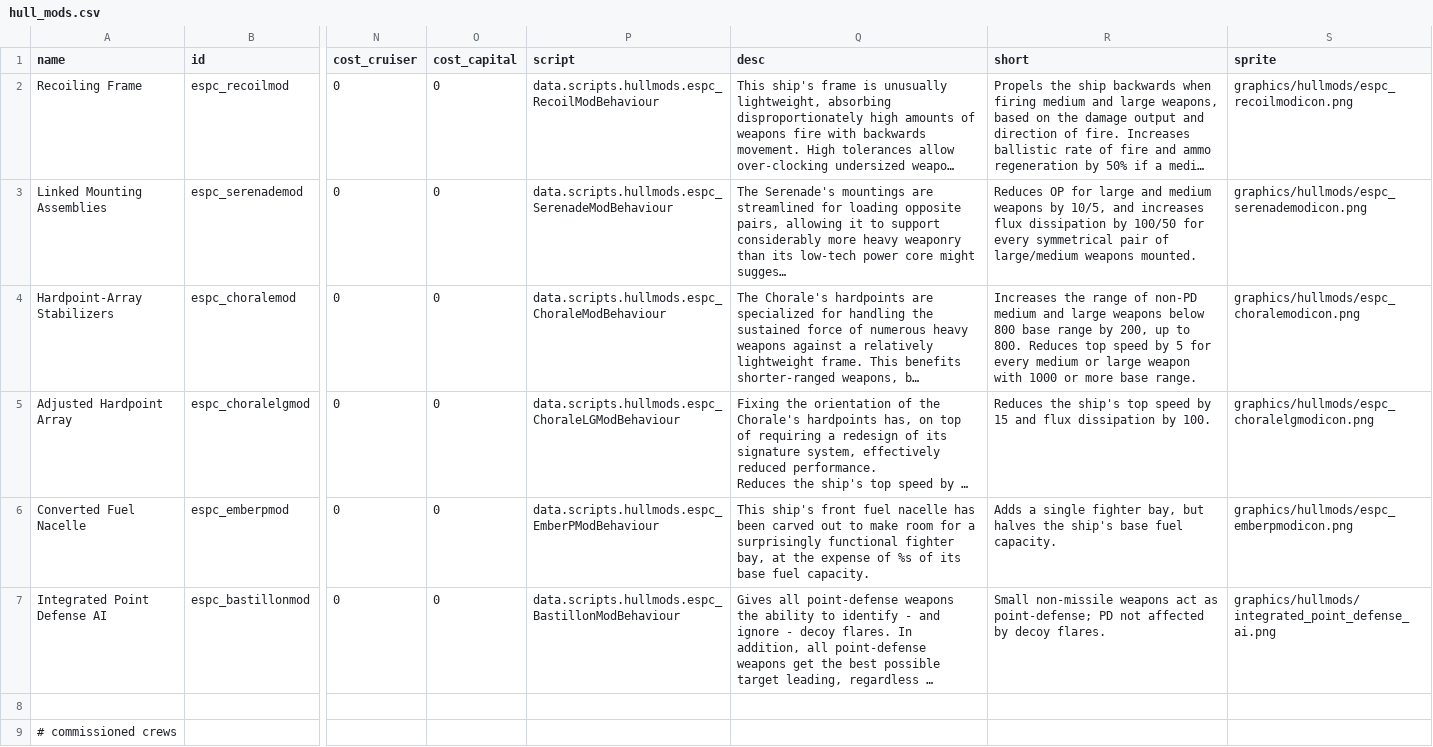
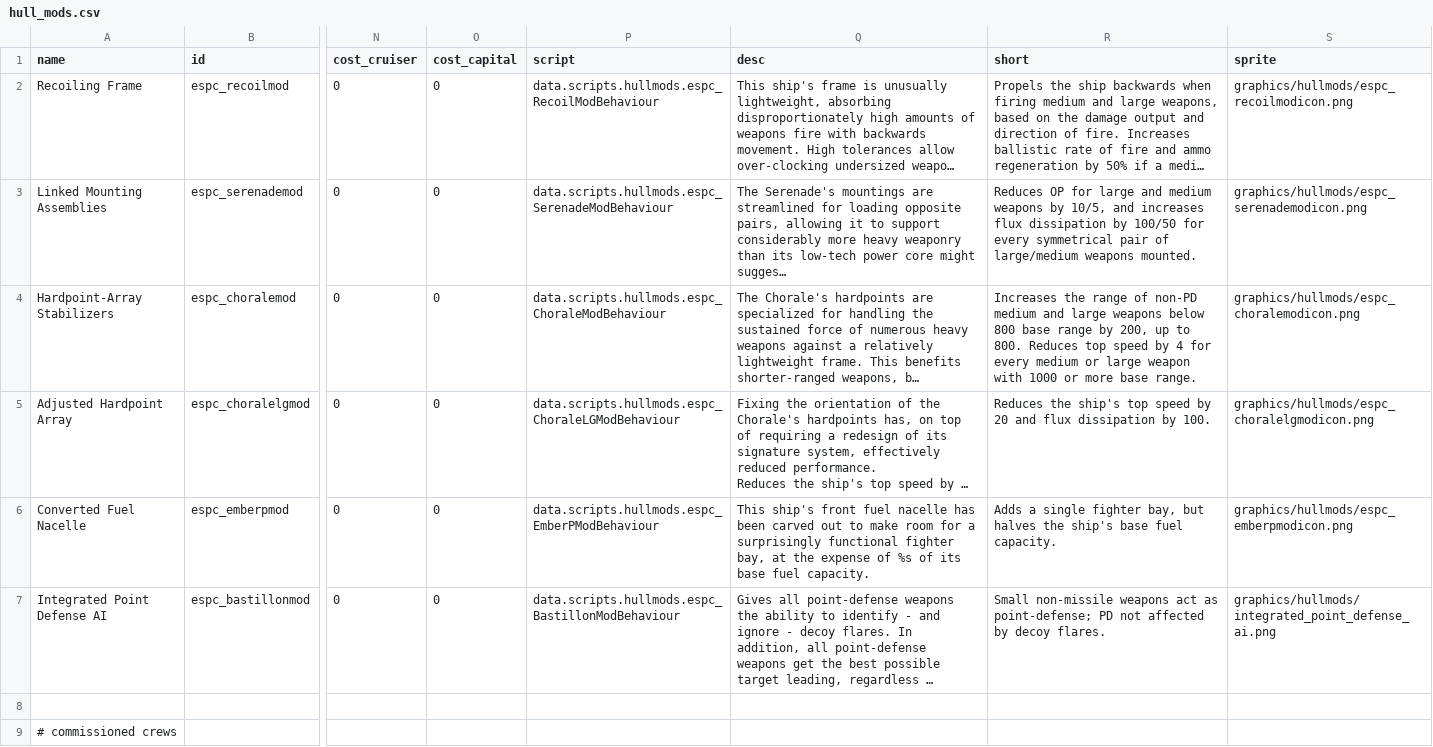
Before and after one commit to Mezzelo/Epsilon-Pact, a CSV file: data/hullmods/hull_mods.csv, drawn as a sheet; only a part is shown, gaps mark what is left out; long unchanged cells end in …; the diff names each change by its address in the sheet, - before the commit and + after, or states it on an @@ line.

```diff
--- a/data/hullmods/hull_mods.csv
+++ b/data/hullmods/hull_mods.csv
-R4 (short): …speed by 5 for every…
+R4 (short): …speed by 4 for every…
-R5 (short): …speed by 15 and flux…
+R5 (short): …speed by 20 and flux…
```
Also changed, not shown: data/hulls/ship_data.csv, 10 other files.
